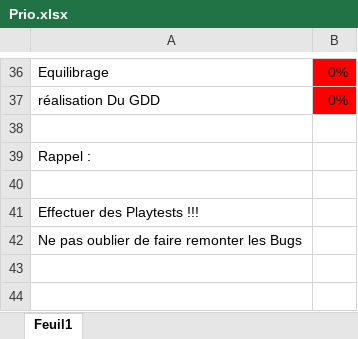
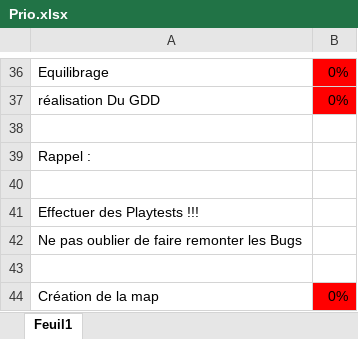
Before and after one commit to MonsieurJo/Couch_Party, an Excel workbook: Docs/Prio.xlsx, sheet Feuil1, drawn as a sheet; only a part is shown, gaps mark what is left out; values as stored, in another font and other column widths than the file's, no borders; the diff names each change by its address in the sheet, - before the commit and + after, or states it on an @@ line.

Commit message:
Prio créa de map

```diff
--- a/Docs/Prio.xlsx (sheet Feuil1)
+++ b/Docs/Prio.xlsx (sheet Feuil1)
+row 43: (empty)
+row 44: Création de la map | 0%
```
